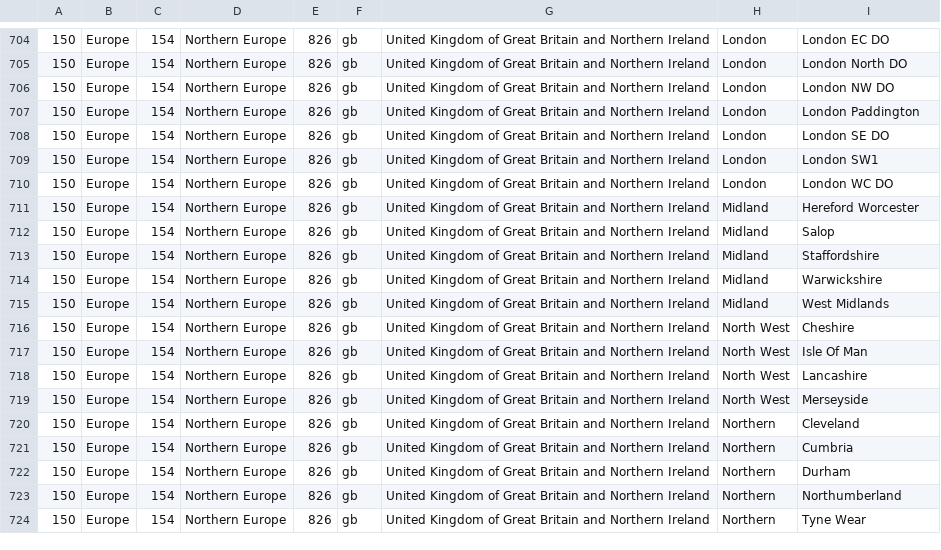
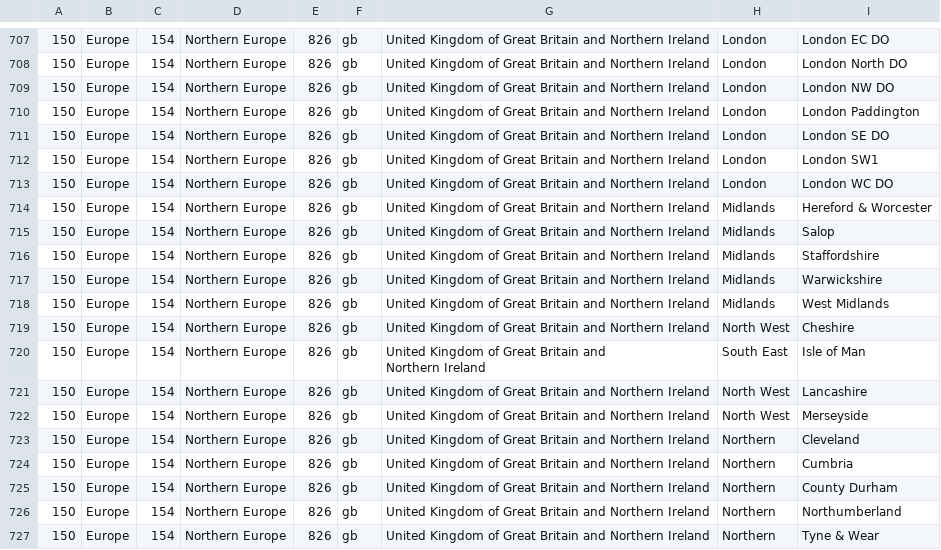
Before and after one commit to nkhine/expert.travel, a CSV file: data/csv/countries_full.csv, drawn as a sheet; only a part is shown, gaps mark what is left out; the diff covers the shown part only.

```diff
--- a/data/csv/countries_full.csv
+++ b/data/csv/countries_full.csv
@@ -710,9 +713,10 @@
 150;"Europe";154;"Northern Europe";826;"gb";"United Kingdom of Great Britain and Northern Ireland";"London";"London WC DO"
-150;"Europe";154;"Northern Europe";826;"gb";"United Kingdom of Great Britain and Northern Ireland";"Midland";"Hereford Worcester"
-150;"Europe";154;"Northern Europe";826;"gb";"United Kingdom of Great Britain and Northern Ireland";"Midland";"Salop"
-150;"Europe";154;"Northern Europe";826;"gb";"United Kingdom of Great Britain and Northern Ireland";"Midland";"Staffordshire"
-150;"Europe";154;"Northern Europe";826;"gb";"United Kingdom of Great Britain and Northern Ireland";"Midland";"Warwickshire"
-150;"Europe";154;"Northern Europe";826;"gb";"United Kingdom of Great Britain and Northern Ireland";"Midland";"West Midlands"
+150;"Europe";154;"Northern Europe";826;"gb";"United Kingdom of Great Britain and Northern Ireland";"Midlands";"Hereford & Worcester"
+150;"Europe";154;"Northern Europe";826;"gb";"United Kingdom of Great Britain and Northern Ireland";"Midlands";"Salop"
+150;"Europe";154;"Northern Europe";826;"gb";"United Kingdom of Great Britain and Northern Ireland";"Midlands";"Staffordshire"
+150;"Europe";154;"Northern Europe";826;"gb";"United Kingdom of Great Britain and Northern Ireland";"Midlands";"Warwickshire"
+150;"Europe";154;"Northern Europe";826;"gb";"United Kingdom of Great Britain and Northern Ireland";"Midlands";"West Midlands"
 150;"Europe";154;"Northern Europe";826;"gb";"United Kingdom of Great Britain and Northern Ireland";"North West";"Cheshire"
-150;"Europe";154;"Northern Europe";826;"gb";"United Kingdom of Great Britain and Northern Ireland";"North West";"Isle Of Man"
+150;"Europe";154;"Northern Europe";826;"gb";"United Kingdom of Great Britain and
+Northern Ireland";"South East";"Isle of Man"
 150;"Europe";154;"Northern Europe";826;"gb";"United Kingdom of Great Britain and Northern Ireland";"North West";"Lancashire"
@@ -721,4 +725,4 @@
 150;"Europe";154;"Northern Europe";826;"gb";"United Kingdom of Great Britain and Northern Ireland";"Northern";"Cumbria"
-150;"Europe";154;"Northern Europe";826;"gb";"United Kingdom of Great Britain and Northern Ireland";"Northern";"Durham"
+150;"Europe";154;"Northern Europe";826;"gb";"United Kingdom of Great Britain and Northern Ireland";"Northern";"County Durham"
 150;"Europe";154;"Northern Europe";826;"gb";"United Kingdom of Great Britain and Northern Ireland";"Northern";"Northumberland"
-150;"Europe";154;"Northern Europe";826;"gb";"United Kingdom of Great Britain and Northern Ireland";"Northern";"Tyne Wear"
+150;"Europe";154;"Northern Europe";826;"gb";"United Kingdom of Great Britain and Northern Ireland";"Northern";"Tyne & Wear"
```
Also changed, not shown: 7 added rows and 12 edited cells elsewhere in this file, 1 other file.
